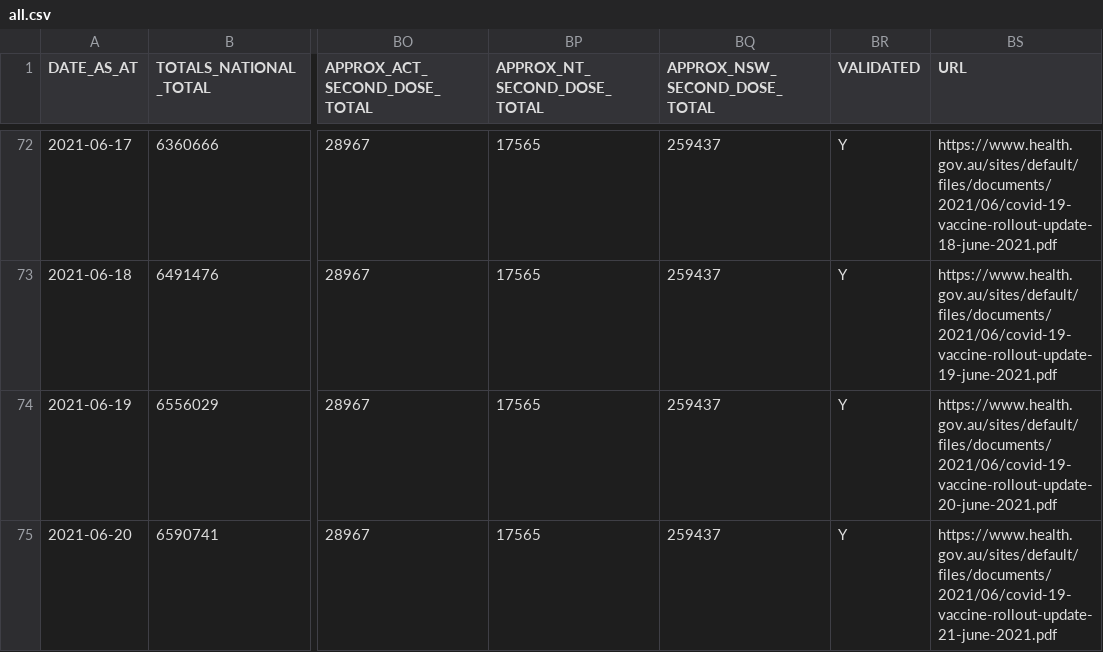
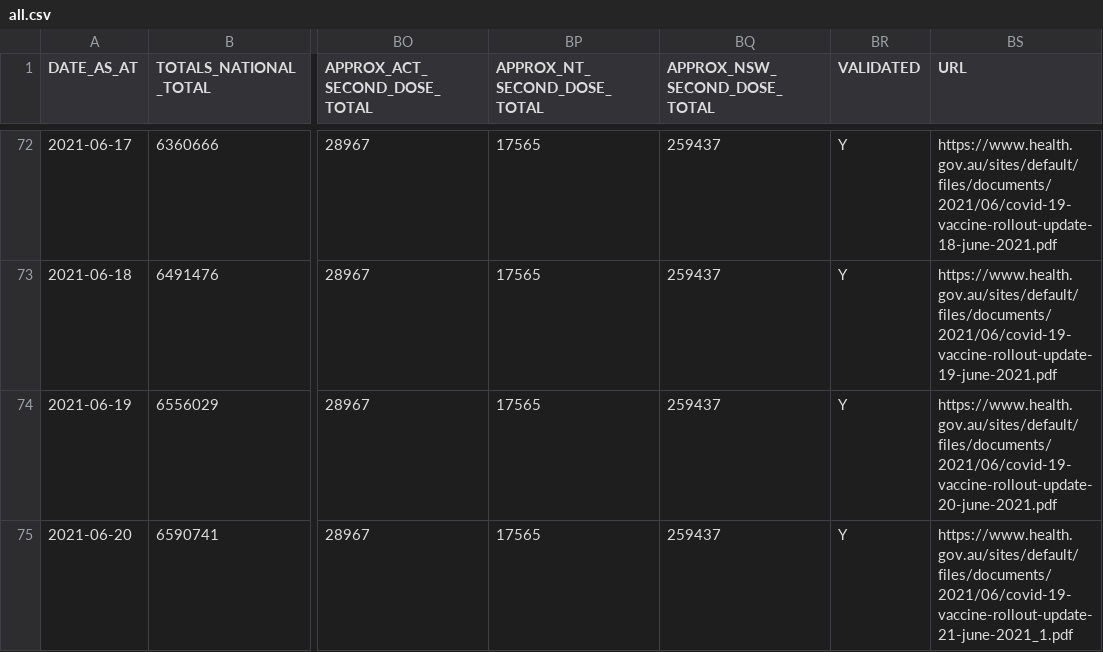
Before and after one commit to jxeeno/aust-govt-covid19-vaccine-pdf, a CSV file: docs/data/all.csv, drawn as a sheet; only a part is shown, gaps mark what is left out; the diff names each change by its address in the sheet, - before the commit and + after, or states it on an @@ line.

```diff
--- a/docs/data/all.csv
+++ b/docs/data/all.csv
-BS75 (URL): https://www.health.gov.au/sites/default/files/documents/2021/06/covid-19-vaccine-rollout-update-21-june-2021.pdf
+BS75 (URL): https://www.health.gov.au/sites/default/files/documents/2021/06/covid-19-vaccine-rollout-update-21-june-2021_1.pdf
```
Also changed, not shown: docs/data/distribution.csv, 4 other files.
